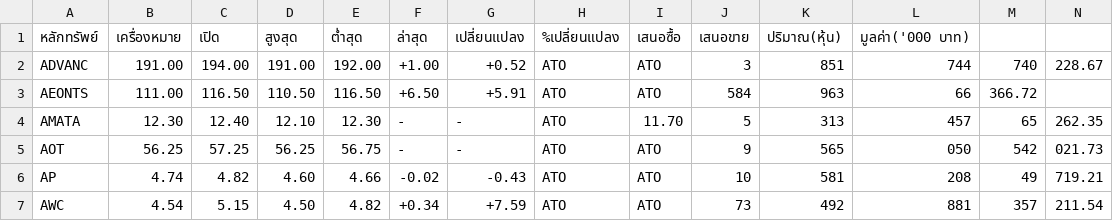
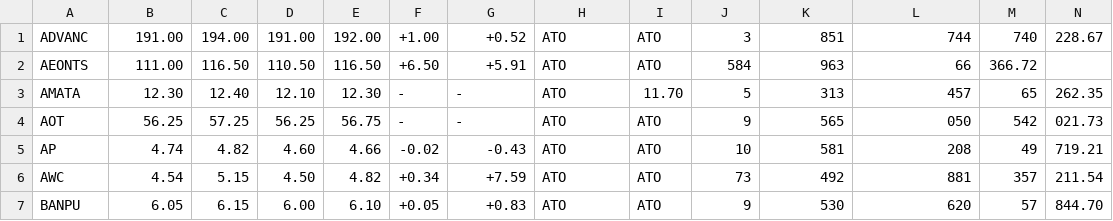
Before and after one commit to adminho/trading-stock-thailand, a CSV file: datasets/List_SET100.csv, drawn as a sheet; only a part is shown; the shorter side is filled out with more unchanged rows; rows hold the shown columns only; the diff names each change by its address in the sheet, - before the commit and + after, or states it on an @@ line.

Commit message:
Update List_SET100.csv

```diff
--- a/datasets/List_SET100.csv
+++ b/datasets/List_SET100.csv
-row 1: หลักทรัพย์ | เครื่องหมาย | เปิด | สูงสุด | ต่ำสุด | ล่าสุด | เปลี่ยนแปลง | %เปลี่ยนแปลง | เสนอซื้อ | เสนอขาย | ปริมาณ(หุ้น) | มูลค่า('000 บาท)
```
